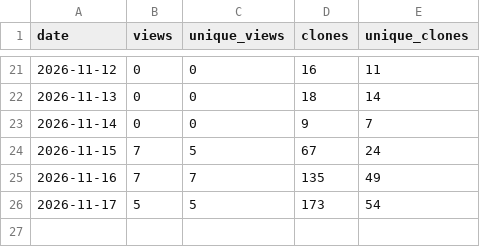
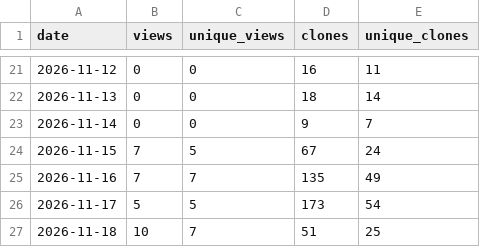
Before and after one commit to stevenmckinnon/dashbar, a CSV file: traffic.csv, drawn as a sheet; only a part is shown, gaps mark what is left out.

```diff
--- a/traffic.csv
+++ b/traffic.csv
@@ -26 +26,2 @@ date,views,unique_views,clones,unique_clones
 2026-11-17,5,5,173,54
+2026-11-18,10,7,51,25
```
Also changed, not shown: downloads.csv.
